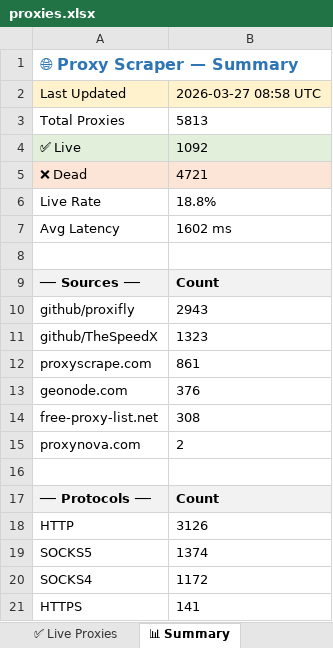
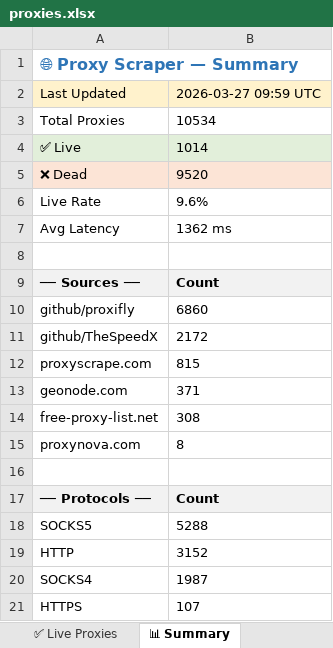
Before and after one commit to LaviHost/proxy, an Excel workbook: proxies.xlsx, sheet 📊 Summary, drawn as a sheet; values as stored, in another font and other column widths than the file's, no borders; removed rows and columns are numbered as before the commit, all else as after; the diff names each change by its address in the sheet, - before the commit and + after, or states it on an @@ line.

```diff
--- a/proxies.xlsx (sheet 📊 Summary)
+++ b/proxies.xlsx (sheet 📊 Summary)
-B2: 2026-03-27 08:58 UTC
+B2: 2026-03-27 09:59 UTC
-B3: 5813
+B3: 10534
-B4: 1092
+B4: 1014
-B5: 4721
+B5: 9520
-B6: 18.8%
+B6: 9.6%
-B7: 1602 ms
+B7: 1362 ms
-B10: 2943
+B10: 6860
-B11: 1323
+B11: 2172
-B12: 861
+B12: 815
-B13: 376
+B13: 371
-B15: 2
+B15: 8
-row 18: HTTP | 3126
-B18: 1374
+B18: 5288
+row 19: HTTP | 3152
-B20: 1172
+B20: 1987
-B21: 141
+B21: 107
```
Also changed, not shown: sheet All Proxies, sheet ✅ Live Proxies, 1 other file.
